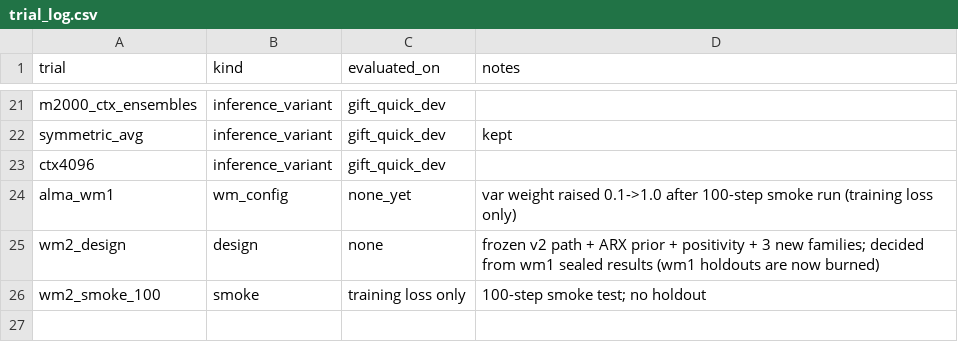
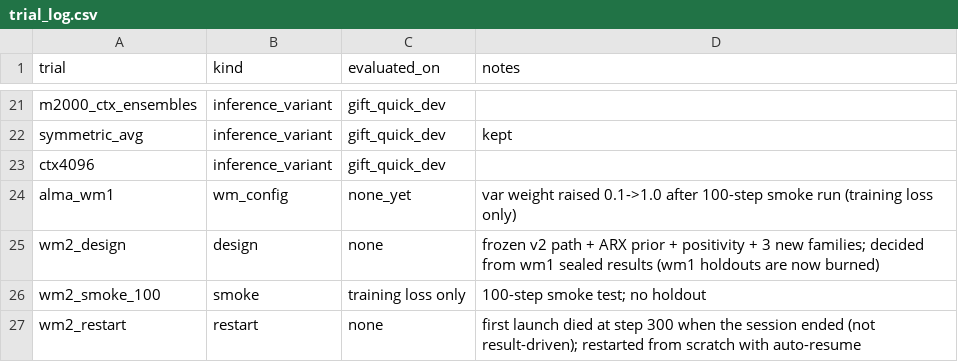
Before and after one commit to Gogireddy007/Alma-X-Telos, a CSV file: validation_runs/AlmaWM2_wm2_20261116T2254Z/prereg/trial_log.csv, drawn as a sheet; only a part is shown, gaps mark what is left out.

```diff
--- a/validation_runs/AlmaWM2_wm2_20261116T2254Z/prereg/trial_log.csv
+++ b/validation_runs/AlmaWM2_wm2_20261116T2254Z/prereg/trial_log.csv
@@ -26 +26,2 @@ wm2_design,design,none,frozen v2 path + ARX prior + positivity + 3 new families;
 wm2_smoke_100,smoke,training loss only,100-step smoke test; no holdout
+wm2_restart,restart,none,first launch died at step 300 when the session ended (not result-driven); restarted from scratch with auto-resume
```
Also changed, not shown: 2 other files.
